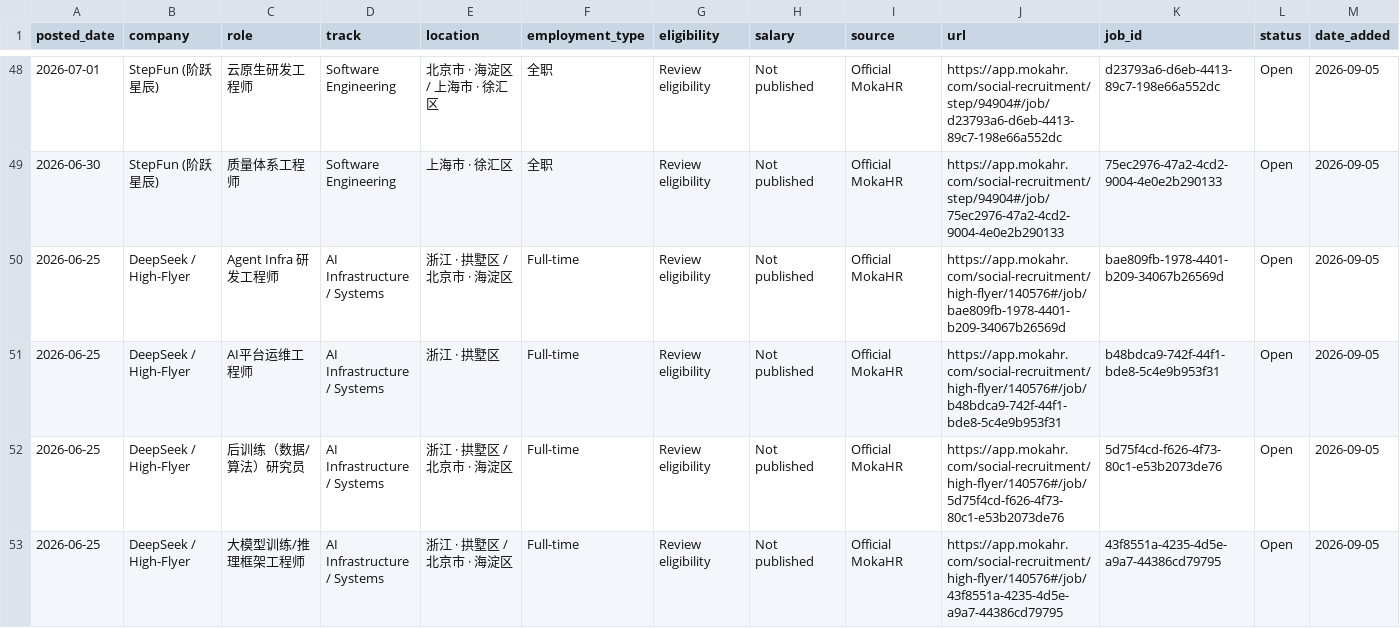
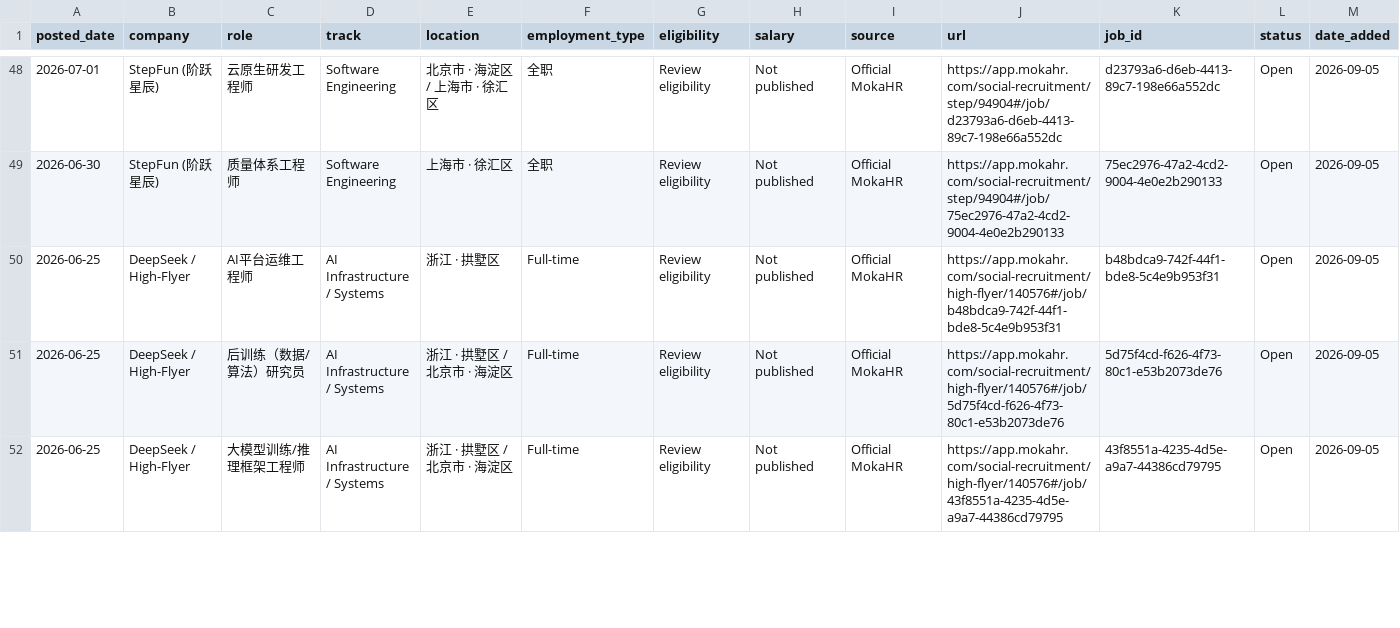
Before and after one commit to coconight01/2027-North-America-New-Grad-Jobs, a CSV file: data/china_jobs.csv, drawn as a sheet; only a part is shown, gaps mark what is left out; removed rows and columns are numbered as before the commit, all else as after; the diff covers the shown part only; the diff names each change by its address in the sheet, - before the commit and + after, or states it on an @@ line.

```diff
--- a/data/china_jobs.csv
+++ b/data/china_jobs.csv
-row 50: 2026-06-25 | DeepSeek / High-Flyer | Agent Infra 研发工程师 | AI Infrastructure / Systems | 浙江 · 拱墅区 / 北京市 · 海淀区 | Full-time | Review eligibility | Not published | Official MokaHR | https://app.mokahr.com/social-recruitment/high-flyer/140576#/job/bae809fb-1978-4401-b209-34067b26569d | bae809fb-1978-4401-b209-34067b26569d | Open | 2026-09-05
```
Also changed, not shown: 1 added row and 1 edited cell elsewhere in this file, data/jobs.csv, 9 other files.
